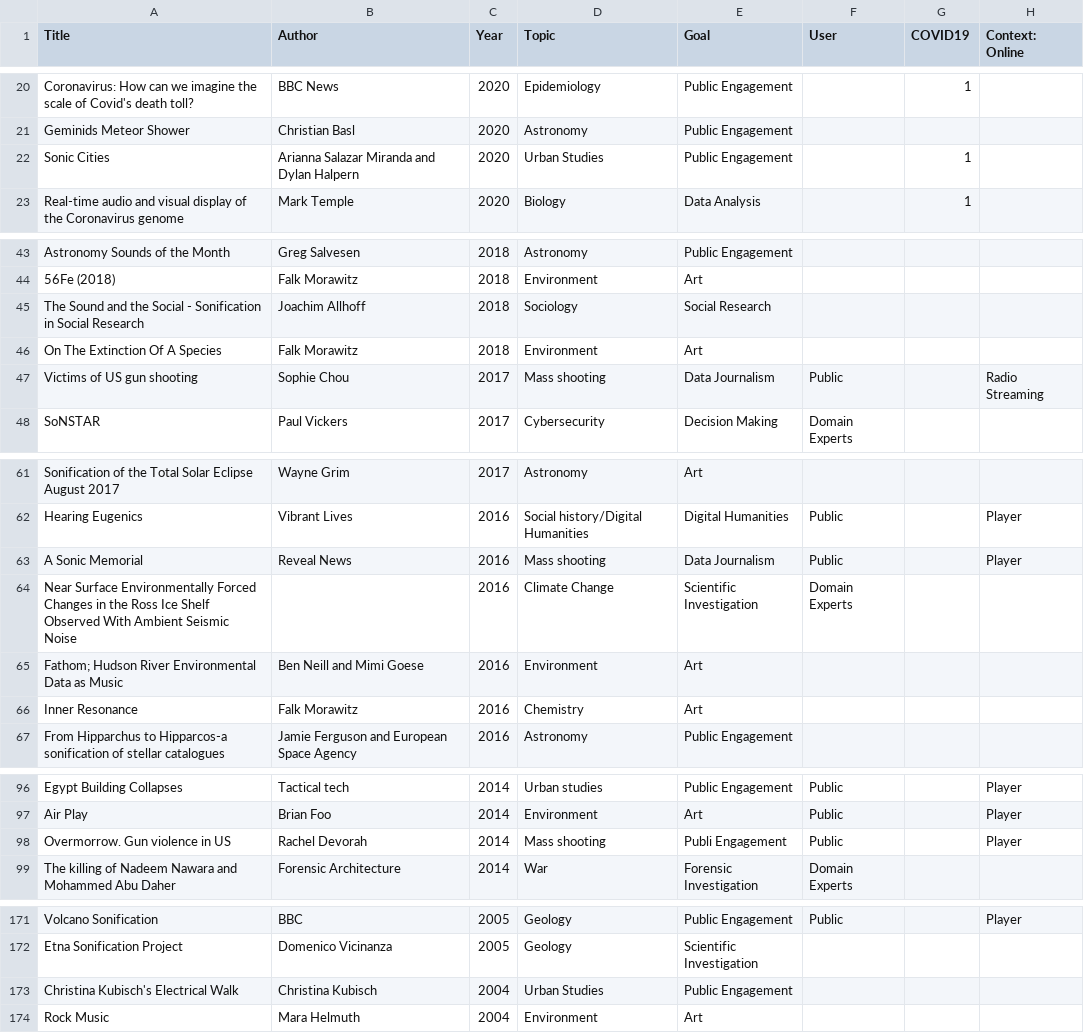
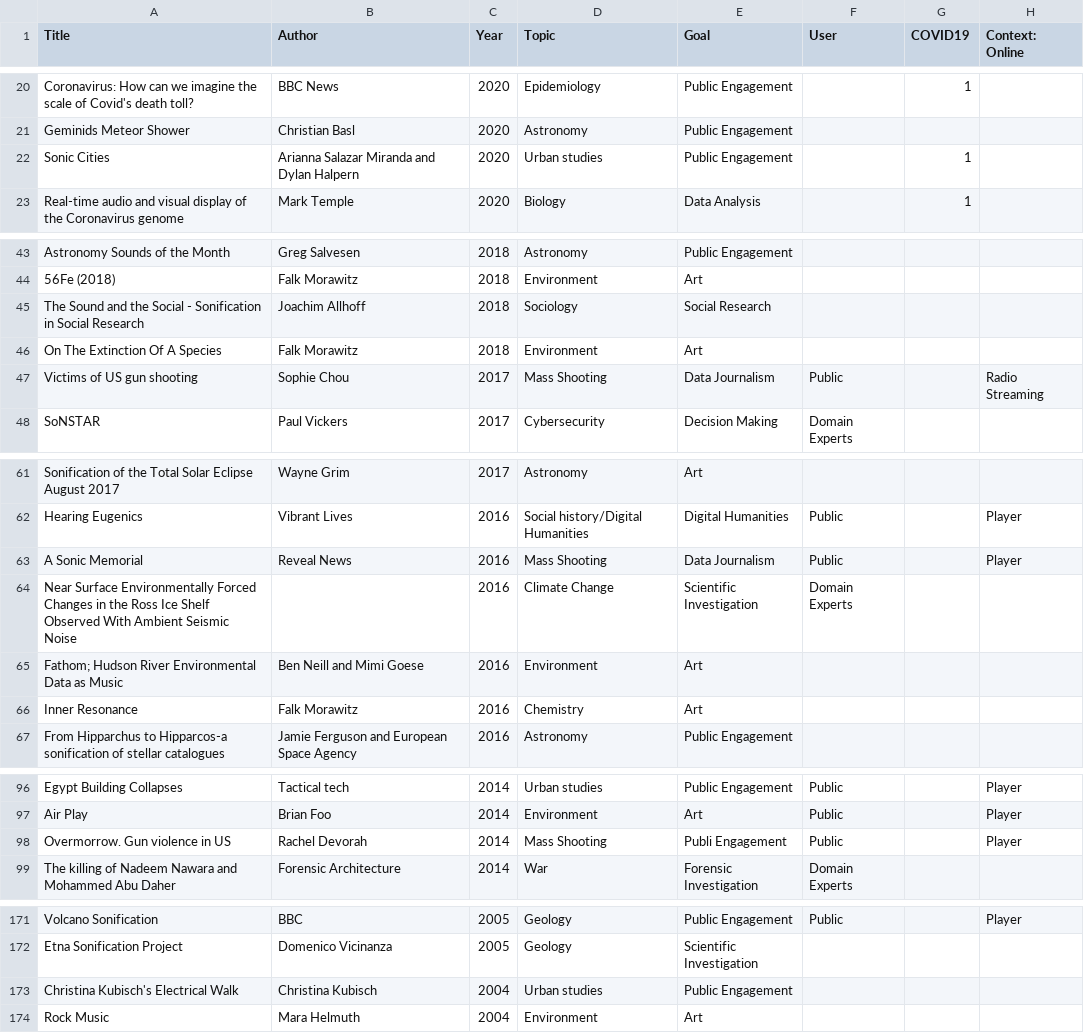
Before and after one commit to NU-Center-for-Design/sonification, a CSV file: _data/data.csv, drawn as a sheet; only a part is shown, gaps mark what is left out; the diff names each change by its address in the sheet, - before the commit and + after, or states it on an @@ line.

Commit message:
update

```diff
--- a/_data/data.csv
+++ b/_data/data.csv
-D22 (Topic): Urban Studies
+D22 (Topic): Urban studies
-D47 (Topic): Mass shooting
+D47 (Topic): Mass Shooting
-D63 (Topic): Mass shooting
+D63 (Topic): Mass Shooting
-D98 (Topic): Mass shooting
+D98 (Topic): Mass Shooting
-D173 (Topic): Urban Studies
+D173 (Topic): Urban studies
```
